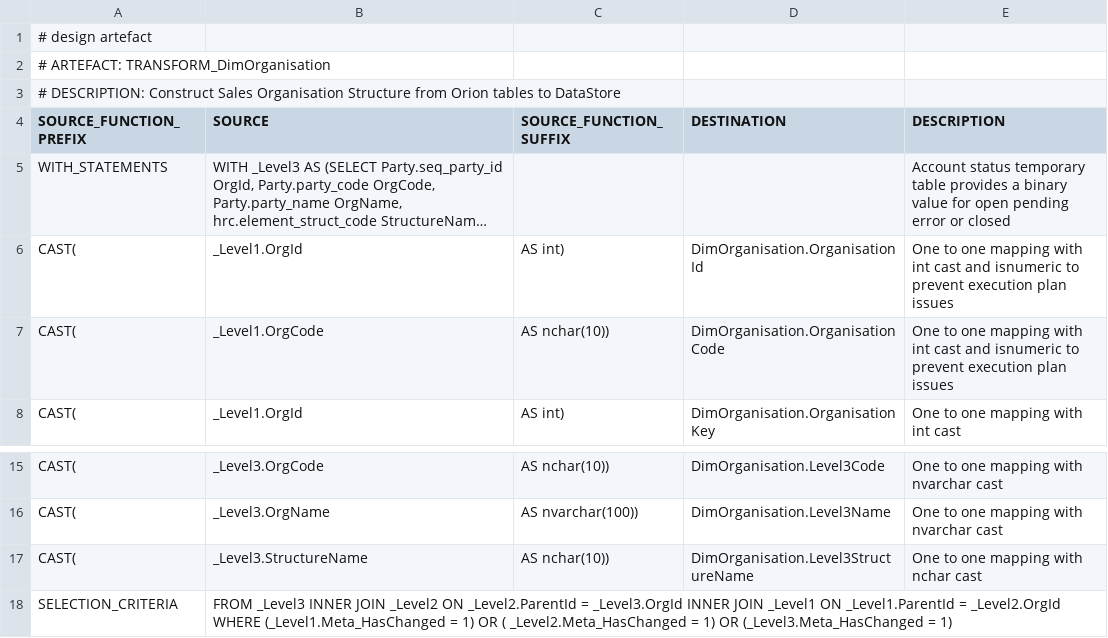
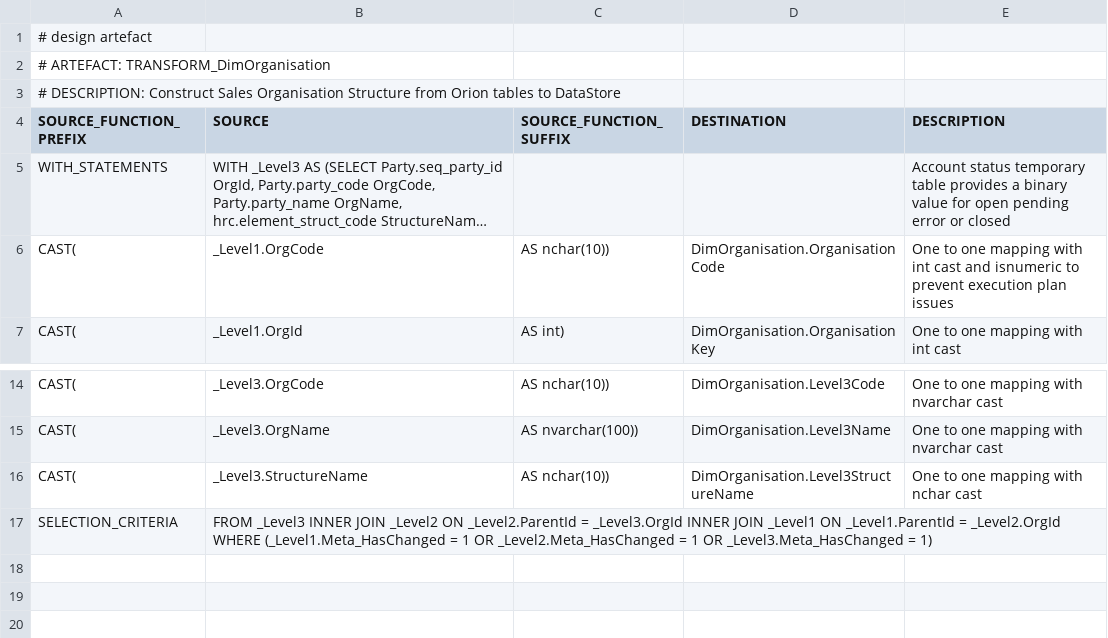
Before and after one commit to melvinwi/EDWCI, a TSV file: transformations/TRANSFORM_DimOrganisation.tsv, drawn as a sheet; only a part is shown, gaps mark what is left out; long unchanged cells end in …; removed rows and columns are numbered as before the commit, all else as after; the diff names each change by its address in the sheet, - before the commit and + after, or states it on an @@ line.

Commit message:
Removed OrganisationId column from DimOrganisation
Auto-incrementing IDENTITY column populated through the execution
framework - we don't need to populate it here

```diff
--- a/transformations/TRANSFORM_DimOrganisation.tsv
+++ b/transformations/TRANSFORM_DimOrganisation.tsv
-row 6: CAST( | _Level1.OrgId | AS int) | DimOrganisation.OrganisationId | One to one mapping with int cast and isnumeric to prevent execution plan issues
-B17 (SOURCE): …(_Level1.Meta_HasChanged = 1) OR ( _Level2.Meta_HasChanged = 1) OR (_Level3.Meta_HasChanged = 1)
+B17 (SOURCE): …(_Level1.Meta_HasChanged = 1 OR _Level2.Meta_HasChanged = 1 OR _Level3.Meta_HasChanged = 1)
```
Also changed, not shown: datastore/DimOrganisation.tsv, 3 other files.
